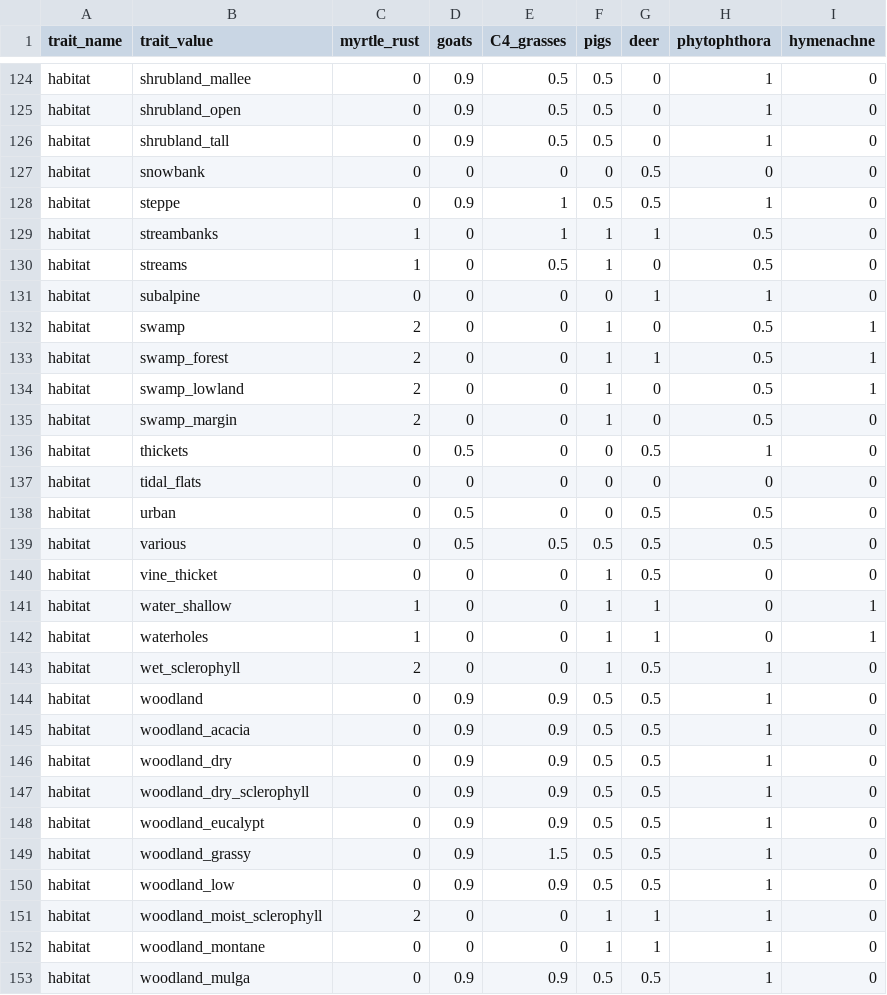
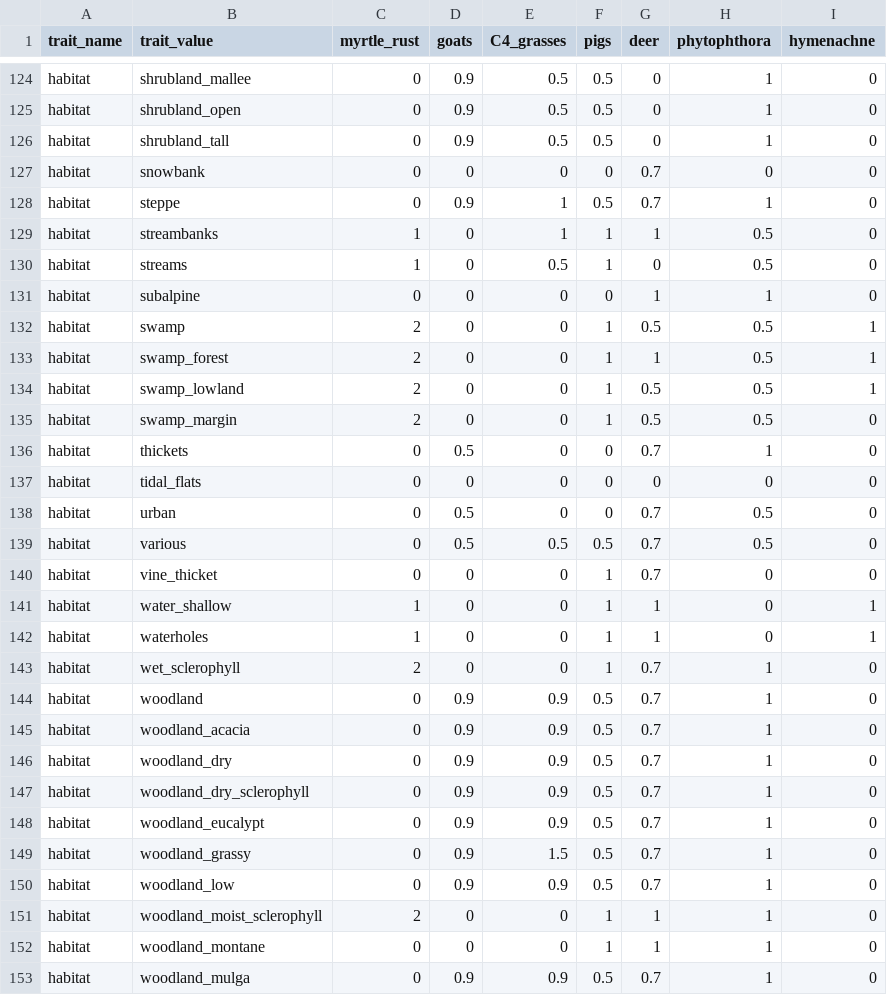
Before and after one commit to traitecoevo/threatened_species_traits, a CSV file: data_extras/habitat_scores.csv, drawn as a sheet; only a part is shown, gaps mark what is left out; the diff covers the shown part only.

```diff
--- a/data_extras/habitat_scores.csv
+++ b/data_extras/habitat_scores.csv
@@ -126,4 +126,4 @@ habitat,shrubland_open,0,0.9,0.5,0.5,0,1,0
 habitat,shrubland_tall,0,0.9,0.5,0.5,0,1,0
-habitat,snowbank,0,0,0,0,0.5,0,0
-habitat,steppe,0,0.9,1,0.5,0.5,1,0
+habitat,snowbank,0,0,0,0,0.7,0,0
+habitat,steppe,0,0.9,1,0.5,0.7,1,0
 habitat,streambanks,1,0,1,1,1,0.5,0
@@ -131,23 +131,23 @@ habitat,streams,1,0,0.5,1,0,0.5,0
 habitat,subalpine,0,0,0,0,1,1,0
-habitat,swamp,2,0,0,1,0,0.5,1
+habitat,swamp,2,0,0,1,0.5,0.5,1
 habitat,swamp_forest,2,0,0,1,1,0.5,1
-habitat,swamp_lowland,2,0,0,1,0,0.5,1
-habitat,swamp_margin,2,0,0,1,0,0.5,0
-habitat,thickets,0,0.5,0,0,0.5,1,0
+habitat,swamp_lowland,2,0,0,1,0.5,0.5,1
+habitat,swamp_margin,2,0,0,1,0.5,0.5,0
+habitat,thickets,0,0.5,0,0,0.7,1,0
 habitat,tidal_flats,0,0,0,0,0,0,0
-habitat,urban,0,0.5,0,0,0.5,0.5,0
-habitat,various,0,0.5,0.5,0.5,0.5,0.5,0
-habitat,vine_thicket,0,0,0,1,0.5,0,0
+habitat,urban,0,0.5,0,0,0.7,0.5,0
+habitat,various,0,0.5,0.5,0.5,0.7,0.5,0
+habitat,vine_thicket,0,0,0,1,0.7,0,0
 habitat,water_shallow,1,0,0,1,1,0,1
 habitat,waterholes,1,0,0,1,1,0,1
-habitat,wet_sclerophyll,2,0,0,1,0.5,1,0
-habitat,woodland,0,0.9,0.9,0.5,0.5,1,0
-habitat,woodland_acacia,0,0.9,0.9,0.5,0.5,1,0
-habitat,woodland_dry,0,0.9,0.9,0.5,0.5,1,0
-habitat,woodland_dry_sclerophyll,0,0.9,0.9,0.5,0.5,1,0
-habitat,woodland_eucalypt,0,0.9,0.9,0.5,0.5,1,0
-habitat,woodland_grassy,0,0.9,1.5,0.5,0.5,1,0
-habitat,woodland_low,0,0.9,0.9,0.5,0.5,1,0
+habitat,wet_sclerophyll,2,0,0,1,0.7,1,0
+habitat,woodland,0,0.9,0.9,0.5,0.7,1,0
+habitat,woodland_acacia,0,0.9,0.9,0.5,0.7,1,0
+habitat,woodland_dry,0,0.9,0.9,0.5,0.7,1,0
+habitat,woodland_dry_sclerophyll,0,0.9,0.9,0.5,0.7,1,0
+habitat,woodland_eucalypt,0,0.9,0.9,0.5,0.7,1,0
+habitat,woodland_grassy,0,0.9,1.5,0.5,0.7,1,0
+habitat,woodland_low,0,0.9,0.9,0.5,0.7,1,0
 habitat,woodland_moist_sclerophyll,2,0,0,1,1,1,0
 habitat,woodland_montane,0,0,0,1,1,1,0
-habitat,woodland_mulga,0,0.9,0.9,0.5,0.5,1,0
+habitat,woodland_mulga,0,0.9,0.9,0.5,0.7,1,0
```
Also changed, not shown: 30 edited cells elsewhere in this file, 3 other files.
